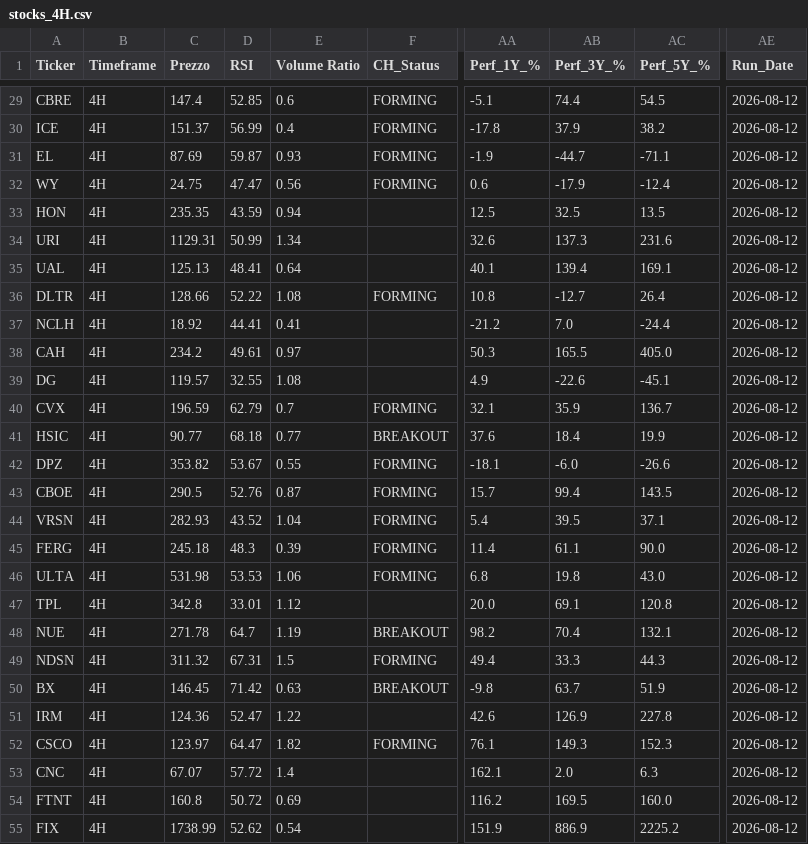
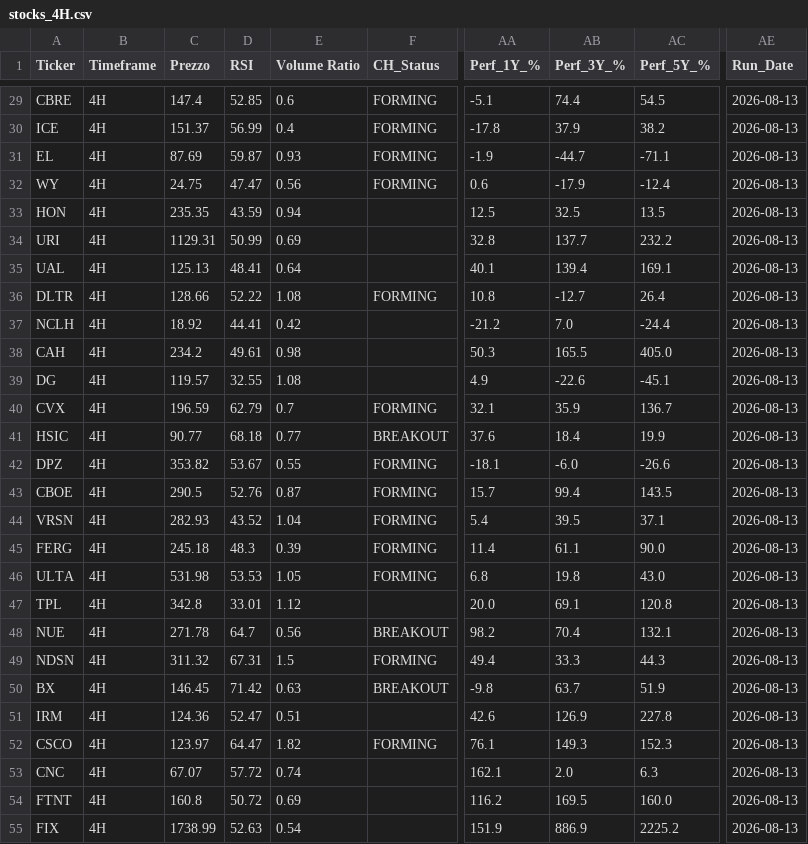
Before and after one commit to nikthetrip/Patterns-Screener, a CSV file: data/stocks_4H.csv, drawn as a sheet; only a part is shown, gaps mark what is left out; the diff covers the shown part only; the diff names each change by its address in the sheet, - before the commit and + after, or states it on an @@ line.

```diff
--- a/data/stocks_4H.csv
+++ b/data/stocks_4H.csv
-AE29:AE55 (Run_Date): 2026-08-12
+AE29:AE55 (Run_Date): 2026-08-13
-E34 (Volume Ratio): 1.34
+E34 (Volume Ratio): 0.69
-AA34 (Perf_1Y_%): 32.6
+AA34 (Perf_1Y_%): 32.8
-AB34 (Perf_3Y_%): 137.3
+AB34 (Perf_3Y_%): 137.7
-AC34 (Perf_5Y_%): 231.6
+AC34 (Perf_5Y_%): 232.2
-E37 (Volume Ratio): 0.41
+E37 (Volume Ratio): 0.42
-E38 (Volume Ratio): 0.97
+E38 (Volume Ratio): 0.98
-E46 (Volume Ratio): 1.06
+E46 (Volume Ratio): 1.05
-E48 (Volume Ratio): 1.19
+E48 (Volume Ratio): 0.56
-E51 (Volume Ratio): 1.22
+E51 (Volume Ratio): 0.51
-E53 (Volume Ratio): 1.4
+E53 (Volume Ratio): 0.74
-D55 (RSI): 52.62
+D55 (RSI): 52.63
```
Also changed, not shown: 154 edited cells elsewhere in this file, data/etf_info.csv, data/etf_sector.csv, 4 other files.
